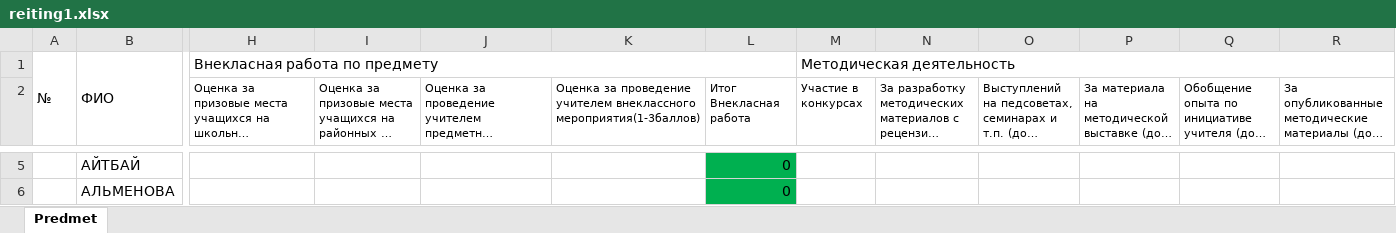
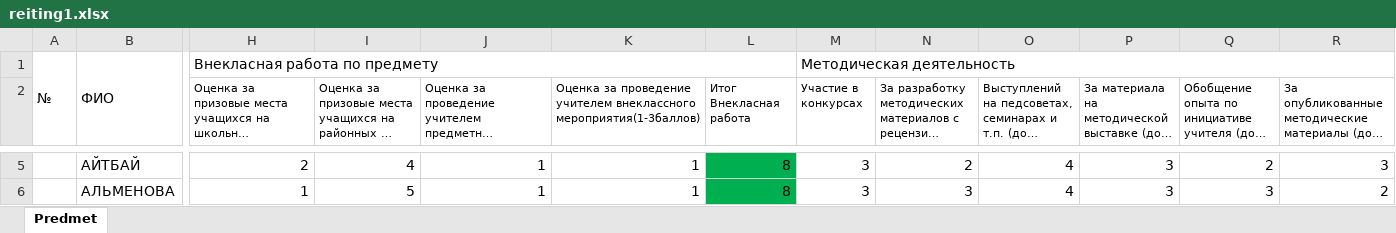
Before and after one commit to aidarpavl/reiting, an Excel workbook: reiting1.xlsx, sheet Predmet, drawn as a sheet; only a part is shown, gaps mark what is left out; long unchanged cells end in …; values as stored, in another font and other column widths than the file's, no borders; the diff covers the shown part only; the diff names each change by its address in the sheet, - before the commit and + after, or states it on an @@ line.

```diff
--- a/reiting1.xlsx (sheet Predmet)
+++ b/reiting1.xlsx (sheet Predmet)
-H5: (empty)
+H5: 2
-I5: (empty)
+I5: 4
-J5:J6: (empty)
+J5:J6: 1
-K5:K6: (empty)
+K5:K6: 1
-L5:L6 (Итог Внекласная работа): 0
+L5:L6 (Итог Внекласная работа): 8
-M5:M6 (Участие в конкурсах): (empty)
+M5:M6 (Участие в конкурсах): 3
-N5: (empty)
+N5: 2
-O5:O6: (empty)
+O5:O6: 4
-P5:P6: (empty)
+P5:P6: 3
-Q5: (empty)
+Q5: 2
-R5: (empty)
+R5: 3
-H6: (empty)
+H6: 1
-I6: (empty)
+I6: 5
-N6: (empty)
+N6: 3
-Q6: (empty)
+Q6: 3
-R6: (empty)
+R6: 2
```
Also changed, not shown: 263 edited cells elsewhere in this sheet.
